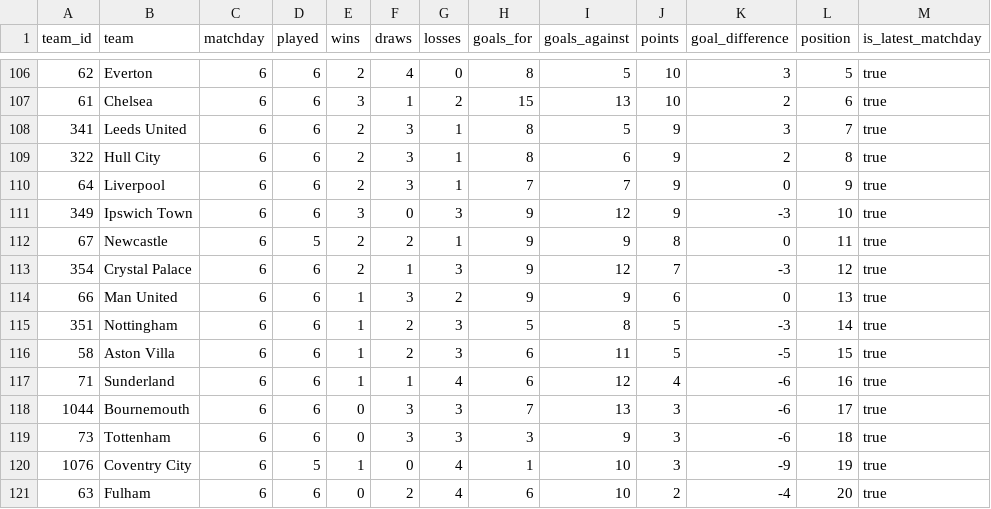
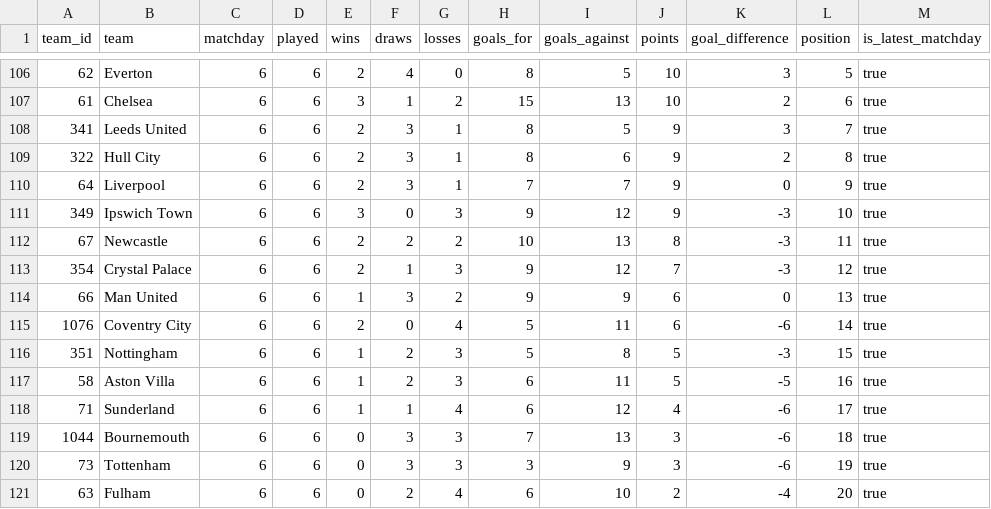
Before and after one commit to odeha123/soccer-match-pipeline, a CSV file: dashboard/mart_standings.csv, drawn as a sheet; only a part is shown, gaps mark what is left out.

```diff
--- a/dashboard/mart_standings.csv
+++ b/dashboard/mart_standings.csv
@@ -111,11 +111,11 @@ team_id,team,matchday,played,wins,draws,losses,goals_for,goals_against,points,go
 349,Ipswich Town,6,6,3,0,3,9,12,9,-3,10,true
-67,Newcastle,6,5,2,2,1,9,9,8,0,11,true
+67,Newcastle,6,6,2,2,2,10,13,8,-3,11,true
 354,Crystal Palace,6,6,2,1,3,9,12,7,-3,12,true
 66,Man United,6,6,1,3,2,9,9,6,0,13,true
-351,Nottingham,6,6,1,2,3,5,8,5,-3,14,true
-58,Aston Villa,6,6,1,2,3,6,11,5,-5,15,true
-71,Sunderland,6,6,1,1,4,6,12,4,-6,16,true
-1044,Bournemouth,6,6,0,3,3,7,13,3,-6,17,true
-73,Tottenham,6,6,0,3,3,3,9,3,-6,18,true
-1076,Coventry City,6,5,1,0,4,1,10,3,-9,19,true
+1076,Coventry City,6,6,2,0,4,5,11,6,-6,14,true
+351,Nottingham,6,6,1,2,3,5,8,5,-3,15,true
+58,Aston Villa,6,6,1,2,3,6,11,5,-5,16,true
+71,Sunderland,6,6,1,1,4,6,12,4,-6,17,true
+1044,Bournemouth,6,6,0,3,3,7,13,3,-6,18,true
+73,Tottenham,6,6,0,3,3,3,9,3,-6,19,true
 63,Fulham,6,6,0,2,4,6,10,2,-4,20,true
```
Also changed, not shown: dashboard/mart_home_away.csv, dashboard/mart_team_form.csv, 1 other file.
